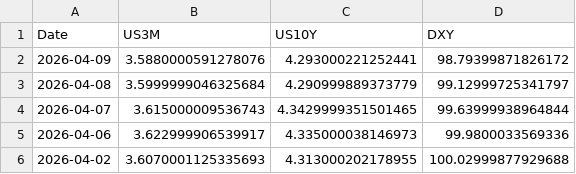
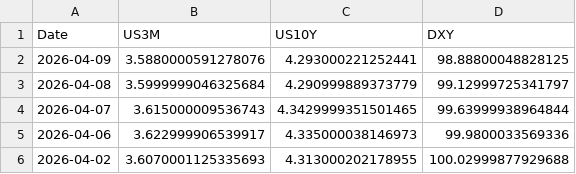
Before and after one commit to Mbnstk/market-data, a CSV file: us_market_30d_history.csv, drawn as a sheet; only a part is shown.

Commit message:
Market Update: 2026-04-10 03:02

```diff
--- a/us_market_30d_history.csv
+++ b/us_market_30d_history.csv
@@ -1,3 +1,3 @@
 Date,US3M,US10Y,DXY
-2026-04-09,3.5880000591278076,4.293000221252441,98.79399871826172
+2026-04-09,3.5880000591278076,4.293000221252441,98.88800048828125
 2026-04-08,3.5999999046325684,4.290999889373779,99.12999725341797
```
